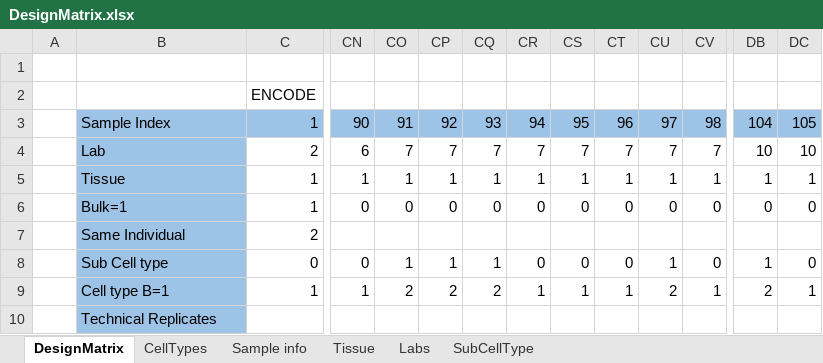
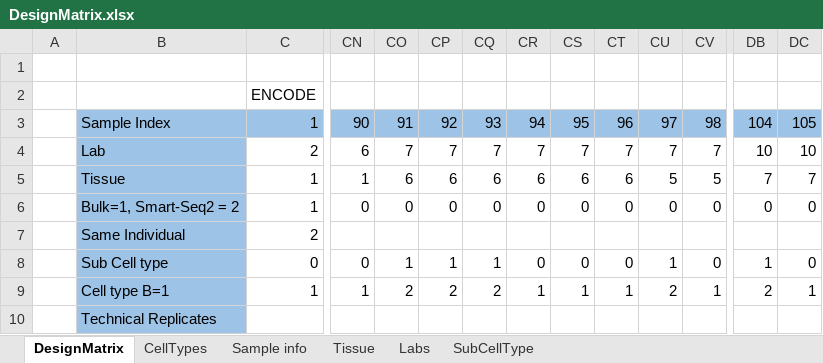
Before and after one commit to SysBioChalmers/RNASeqCTProfileEval, an Excel workbook: data/DesignMatrix.xlsx, sheet DesignMatrix, drawn as a sheet; only a part is shown, gaps mark what is left out; values as stored, in another font and other column widths than the file's, no borders; the diff names each change by its address in the sheet, - before the commit and + after, or states it on an @@ line.

```diff
--- a/data/DesignMatrix.xlsx (sheet DesignMatrix)
+++ b/data/DesignMatrix.xlsx (sheet DesignMatrix)
-CO5: 1
+CO5: 6
-CP5: 1
+CP5: 6
-CQ5: 1
+CQ5: 6
-CR5: 1
+CR5: 6
-CS5: 1
+CS5: 6
-CT5: 1
+CT5: 6
-CU5: 1
+CU5: 5
-CV5: 1
+CV5: 5
-DB5: 1
+DB5: 7
-DC5: 1
+DC5: 7
-B6: Bulk=1
+B6: Bulk=1, Smart-Seq2 = 2
```
Also changed, not shown: sheet Tissue, sheet Sample info, 11 other files.
